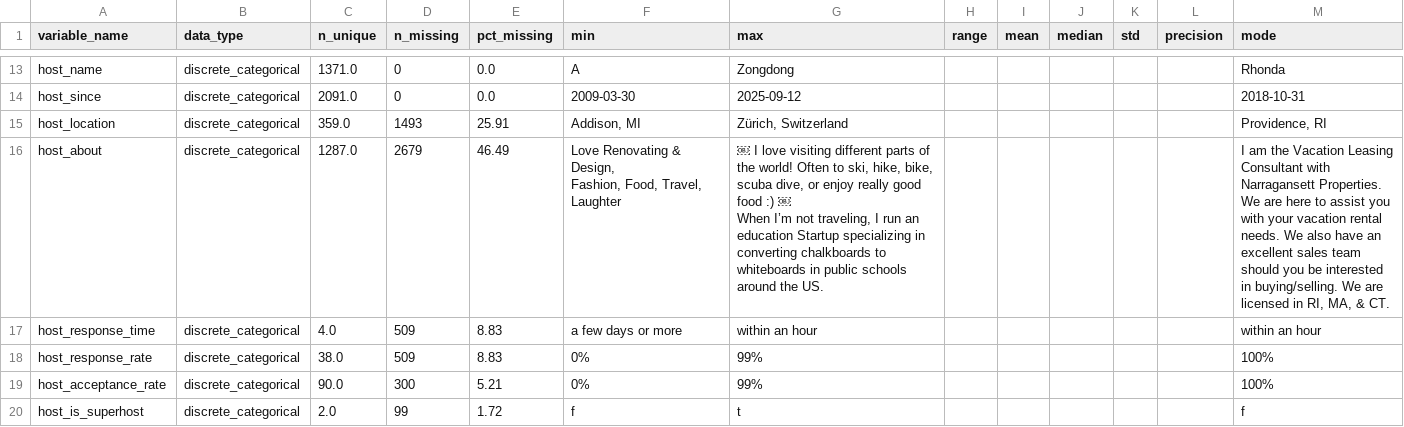
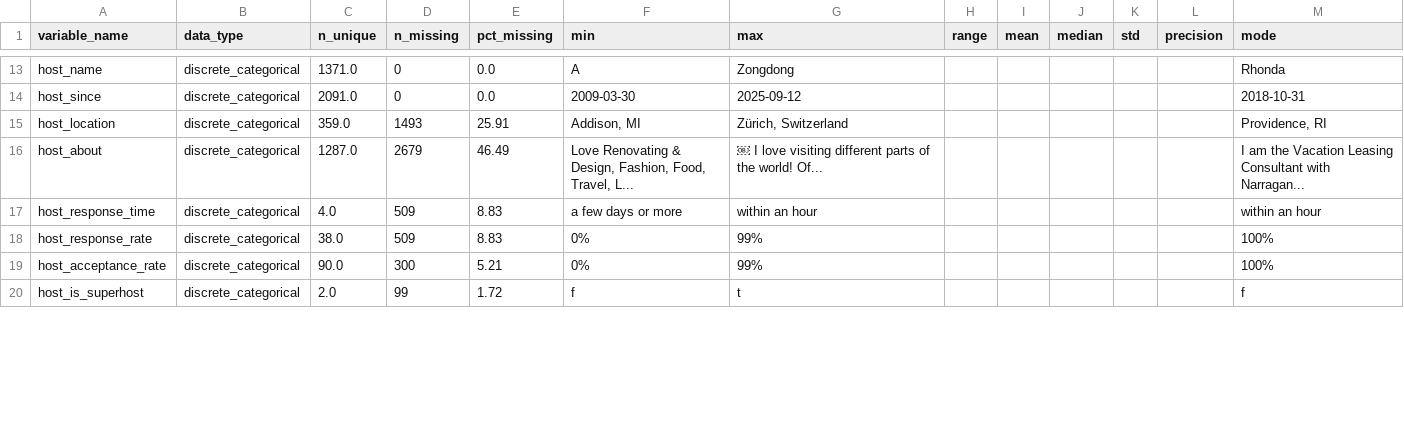
Before and after one commit to LordOfTheTrees/Airbnb_Data, a CSV file: Rhode_Island/analysis_output/Rhode_Island_variable_summary.csv, drawn as a sheet; only a part is shown, gaps mark what is left out; the diff covers the shown part only.

Commit message:
modified:   Albany/analysis_output/Albany_variable_summary.csv 	modified:   Asheville/analysis_output/Asheville_variable_summary.csv 	modified:   Austin/analysis_output/Austin_variable_summary.csv 	modified:   Bozeman/analysis_output/Bozeman_variable_summary.csv 	modified:   Cambridge/analysis_output/Cambridge_variable_summary.csv 	modified:   Chicago/analysis_output/Chicago_variable_summary.csv 	modified:   Columbus/analysis_output/Columbus_variable_summary.csv 	modified:   Dallas/analysis_output/Dallas_variable_summary.csv 	modified:   Denver/analysis_output/Denver_variable_summary.csv 	modified:   Hawaii/analysis_output/Hawaii_variable_summary.csv 	modified:   Jersey_City/analysis_output/Jersey_City_variable_summary.csv 	modified:   Los_Angeles/analysis_output/Los_Angeles_variable_summary.csv 	modified:   Nashville/analysis_output/Nashville_variable_summary.csv 	modified:   New_Orleans/analysis_output/New_Orleans_variable_summary.csv 	modified:   New_York/analysis_output/New_York_variable_summary.csv 	modified:   Oakland/analysis_output/Oakland_variable_summary.csv 	modified:   Oregon/analysis_output/Oregon_variable_summary.csv 	modified:   Paris/analysis_output/Paris_variable_summary.csv 	modified:   Rhode_Island/analysis_output/Rhode_Island_variable_summary.csv 	modified:   San_Francisco/analysis_output/San_Francisco_variable_summary.csv 	modified:   Seattle/analysis_output/Seattle_variable_summary.csv 	modified:   Washington_DC/analysis_output/Washington_DC_variable_summary.csv 	renamed:    outputs/city_comparison_charts.png -> city_comparison_outputs/city_comparison_charts.png 	renamed:    outputs/city_comparison_table.csv -> city_comparison_outputs/city_comparison_table.csv 	renamed:    outputs/overall_correlation_heatmap.png -> city_comparison_outputs/overall_correlation_heatmap.png 	renamed:    outputs/overall_correlation_matrix.csv -> city_comparison_outputs/overall_correlation_matrix.csv 	renamed:    outputs/room_type_analysis.csv -> city_comparison_outputs/room_type_analysis.csv 	renamed:    outputs/room_type_by_city.csv -> city_comparison_outputs/room_type_by_city.csv 	renamed:    outputs/room_type_visualizations.png -> city_comparison_outputs/room_type_visualizations.png 	renamed:    outputs/scatter_plots_comparison.png -> city_comparison_outputs/scatter_plots_comparison.png 	modified:   city_level_analysis_v2.py 	modified:   cross_city_analysis_v2.py

```diff
--- a/Rhode_Island/analysis_output/Rhode_Island_variable_summary.csv
+++ b/Rhode_Island/analysis_output/Rhode_Island_variable_summary.csv
@@ -15,7 +15,3 @@ host_since,discrete_categorical,2091.0,0,0.0,2009-03-30,2025-09-12,,,,,,2018-10-
 host_location,discrete_categorical,359.0,1493,25.91,"Addison, MI","Zürich, Switzerland",,,,,,"Providence, RI"
-host_about,discrete_categorical,1287.0,2679,46.49,"
-Love Renovating & Design,
-Fashion, Food, Travel, Laughter","￼ I love visiting different parts of the world! Often to ski, hike,  bike, scuba dive, or enjoy really good food :) ￼
-
-When I’m not traveling, I run an education Startup specializing in converting chalkboards to whiteboards in public schools around the US.",,,,,,"I am the Vacation Leasing Consultant with Narragansett Properties. We are here to assist you with your vacation rental needs. We also have an excellent sales team should you be interested in buying/selling. We are licensed in RI, MA,  & CT. "
+host_about,discrete_categorical,1287.0,2679,46.49,"Love Renovating & Design, Fashion, Food, Travel, L...",￼ I love visiting different parts of the world! Of...,,,,,,I am the Vacation Leasing Consultant with Narragan...
 host_response_time,discrete_categorical,4.0,509,8.83,a few days or more,within an hour,,,,,,within an hour
```
Also changed, not shown: 18 edited cells elsewhere in this file, Albany/analysis_output/Albany_variable_summary.csv, Cambridge/analysis_output/Cambridge_variable_summary.csv, 33 other files.
